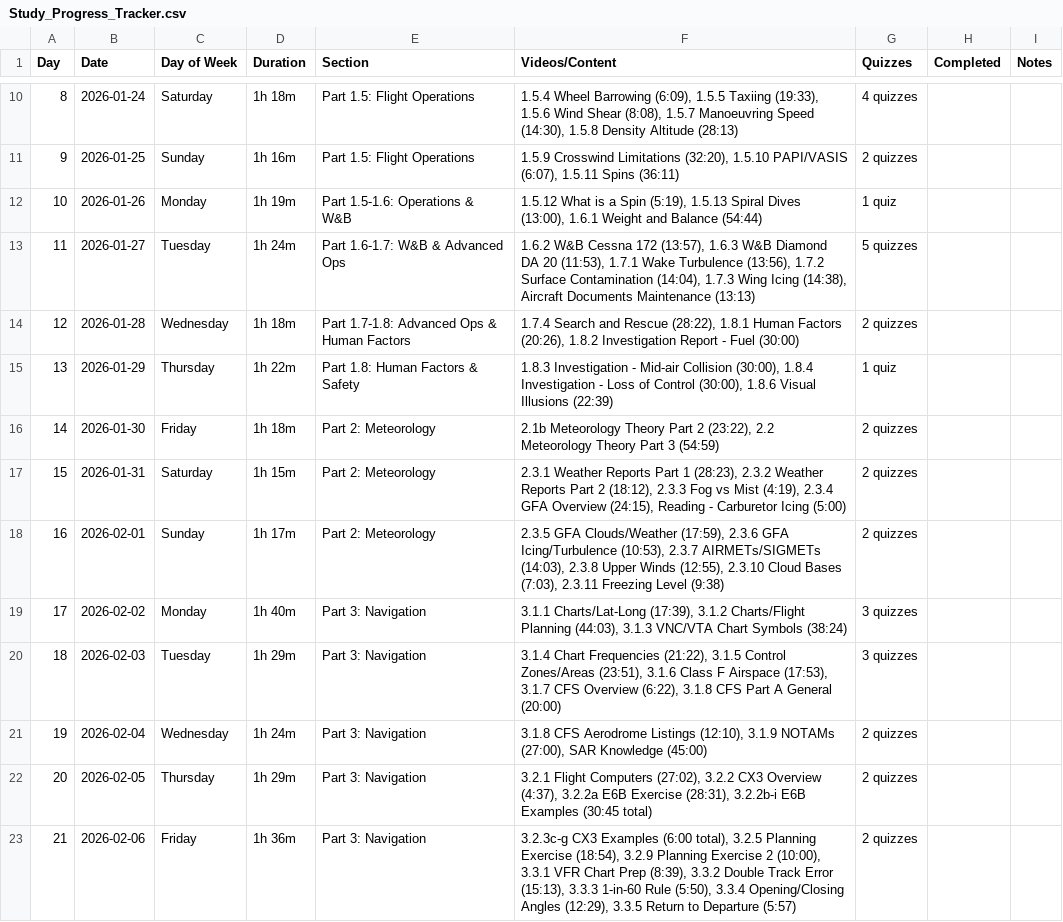
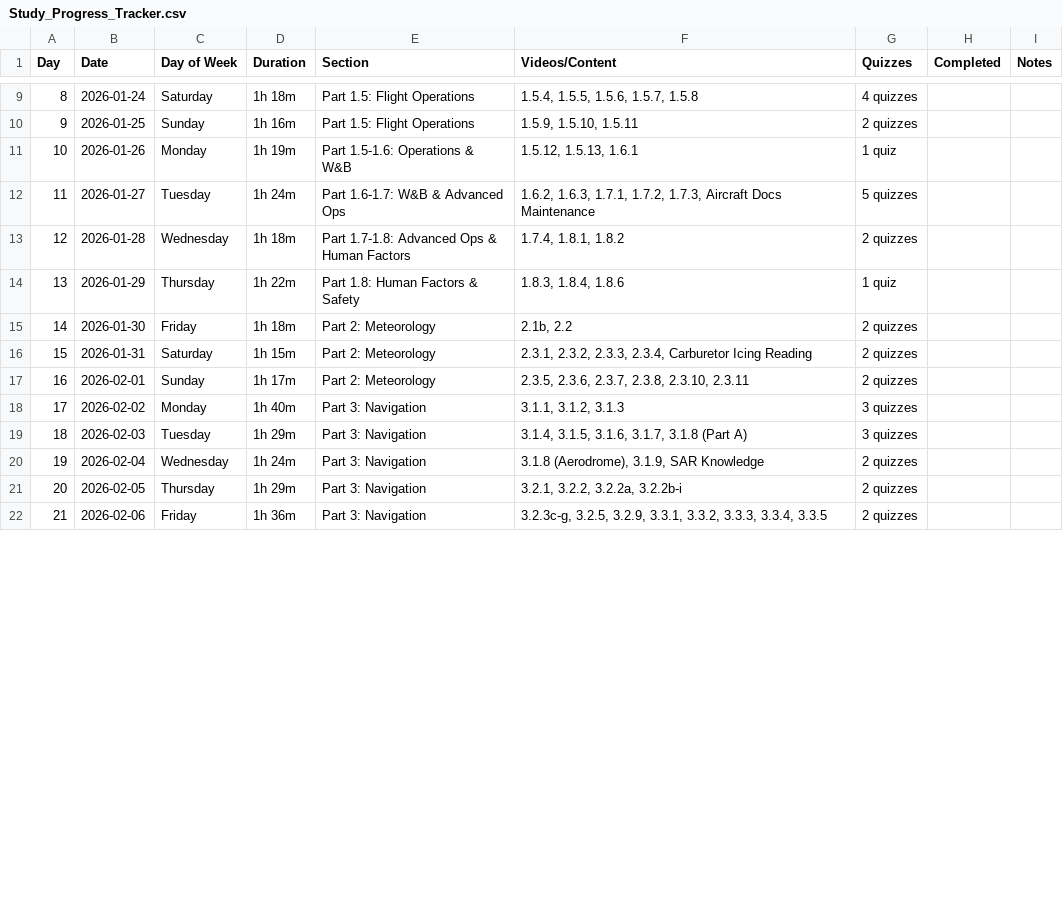
Before and after one commit to christopher-l-w/ppl-written-test-plan, a CSV file: Study_Progress_Tracker.csv, drawn as a sheet; only a part is shown, gaps mark what is left out; addresses are those after the commit; the diff covers the shown part only; the diff names each change by its address in the sheet, - before the commit and + after, or states it on an @@ line.

Commit message:
fixed csv

```diff
--- a/Study_Progress_Tracker.csv
+++ b/Study_Progress_Tracker.csv
-F9 (Videos/Content): 1.5.4 Wheel Barrowing (6:09), 1.5.5 Taxiing (19:33), 1.5.6 Wind Shear (8:08), 1.5.7 Manoeuvring Speed (14:30), 1.5.8 Density Altitude (28:13)
+F9 (Videos/Content): 1.5.4, 1.5.5, 1.5.6, 1.5.7, 1.5.8
-F10 (Videos/Content): 1.5.9 Crosswind Limitations (32:20), 1.5.10 PAPI/VASIS (6:07), 1.5.11 Spins (36:11)
+F10 (Videos/Content): 1.5.9, 1.5.10, 1.5.11
-F11 (Videos/Content): 1.5.12 What is a Spin (5:19), 1.5.13 Spiral Dives (13:00), 1.6.1 Weight and Balance (54:44)
+F11 (Videos/Content): 1.5.12, 1.5.13, 1.6.1
-F12 (Videos/Content): 1.6.2 W&B Cessna 172 (13:57), 1.6.3 W&B Diamond DA 20 (11:53), 1.7.1 Wake Turbulence (13:56), 1.7.2 Surface Contamination (14:04), 1.7.3 Wing Icing (14:38), Aircraft Documents Maintenance (13:13)
+F12 (Videos/Content): 1.6.2, 1.6.3, 1.7.1, 1.7.2, 1.7.3, Aircraft Docs Maintenance
-F13 (Videos/Content): 1.7.4 Search and Rescue (28:22), 1.8.1 Human Factors (20:26), 1.8.2 Investigation Report - Fuel (30:00)
+F13 (Videos/Content): 1.7.4, 1.8.1, 1.8.2
-F14 (Videos/Content): 1.8.3 Investigation - Mid-air Collision (30:00), 1.8.4 Investigation - Loss of Control (30:00), 1.8.6 Visual Illusions (22:39)
+F14 (Videos/Content): 1.8.3, 1.8.4, 1.8.6
-F15 (Videos/Content): 2.1b Meteorology Theory Part 2 (23:22), 2.2 Meteorology Theory Part 3 (54:59)
+F15 (Videos/Content): 2.1b, 2.2
-F16 (Videos/Content): 2.3.1 Weather Reports Part 1 (28:23), 2.3.2 Weather Reports Part 2 (18:12), 2.3.3 Fog vs Mist (4:19), 2.3.4 GFA Overview (24:15), Reading - Carburetor Icing (5:00)
+F16 (Videos/Content): 2.3.1, 2.3.2, 2.3.3, 2.3.4, Carburetor Icing Reading
-F17 (Videos/Content): 2.3.5 GFA Clouds/Weather (17:59), 2.3.6 GFA Icing/Turbulence (10:53), 2.3.7 AIRMETs/SIGMETs (14:03), 2.3.8 Upper Winds (12:55), 2.3.10 Cloud Bases (7:03), 2.3.11 Freezing Level (9:38)
+F17 (Videos/Content): 2.3.5, 2.3.6, 2.3.7, 2.3.8, 2.3.10, 2.3.11
-F18 (Videos/Content): 3.1.1 Charts/Lat-Long (17:39), 3.1.2 Charts/Flight Planning (44:03), 3.1.3 VNC/VTA Chart Symbols (38:24)
+F18 (Videos/Content): 3.1.1, 3.1.2, 3.1.3
-F19 (Videos/Content): 3.1.4 Chart Frequencies (21:22), 3.1.5 Control Zones/Areas (23:51), 3.1.6 Class F Airspace (17:53), 3.1.7 CFS Overview (6:22), 3.1.8 CFS Part A General (20:00)
+F19 (Videos/Content): 3.1.4, 3.1.5, 3.1.6, 3.1.7, 3.1.8 (Part A)
-F20 (Videos/Content): 3.1.8 CFS Aerodrome Listings (12:10), 3.1.9 NOTAMs (27:00), SAR Knowledge (45:00)
+F20 (Videos/Content): 3.1.8 (Aerodrome), 3.1.9, SAR Knowledge
-F21 (Videos/Content): 3.2.1 Flight Computers (27:02), 3.2.2 CX3 Overview (4:37), 3.2.2a E6B Exercise (28:31), 3.2.2b-i E6B Examples (30:45 total)
+F21 (Videos/Content): 3.2.1, 3.2.2, 3.2.2a, 3.2.2b-i
-F22 (Videos/Content): 3.2.3c-g CX3 Examples (6:00 total), 3.2.5 Planning Exercise (18:54), 3.2.9 Planning Exercise 2 (10:00), 3.3.1 VFR Chart Prep (8:39), 3.3.2 Double Track Error (15:13), 3.3.3 1-in-60 Rule (5:50), 3.3.4 Opening/Closing Angles (12:29), 3.3.5 Return to Departure (5:57)
+F22 (Videos/Content): 3.2.3c-g, 3.2.5, 3.2.9, 3.3.1, 3.3.2, 3.3.3, 3.3.4, 3.3.5
```
Also changed, not shown: 1 removed row and 21 edited cells elsewhere in this file.
